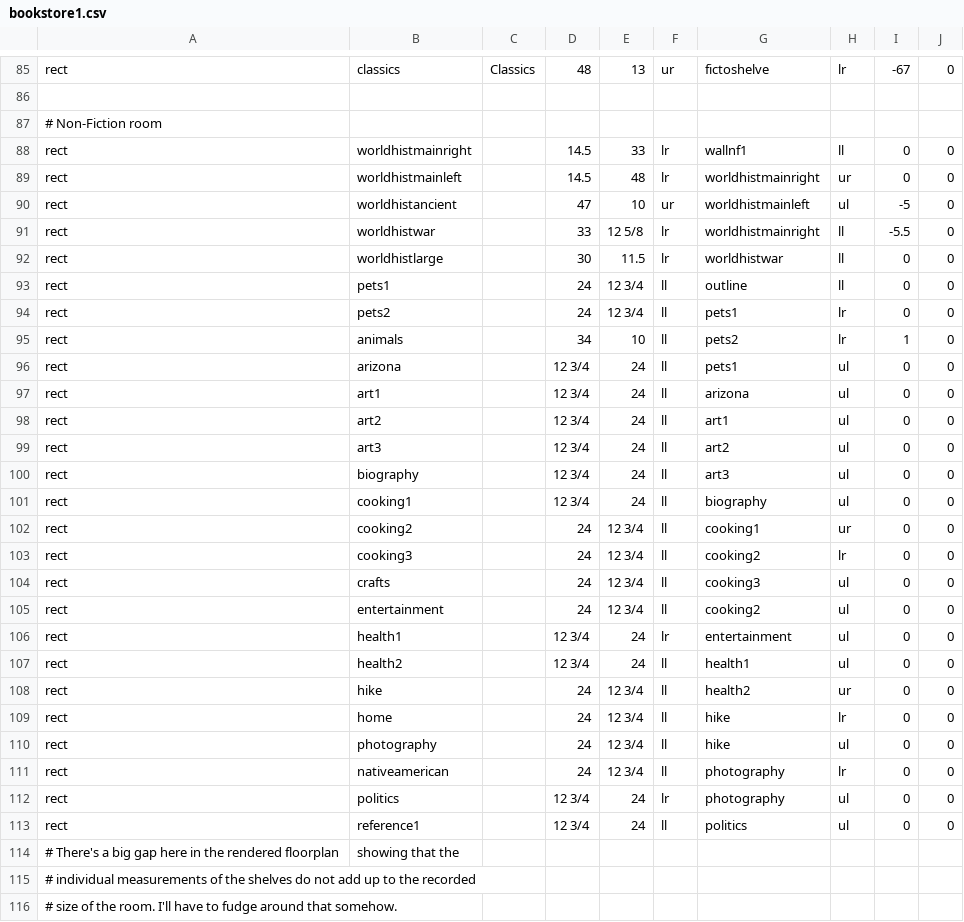
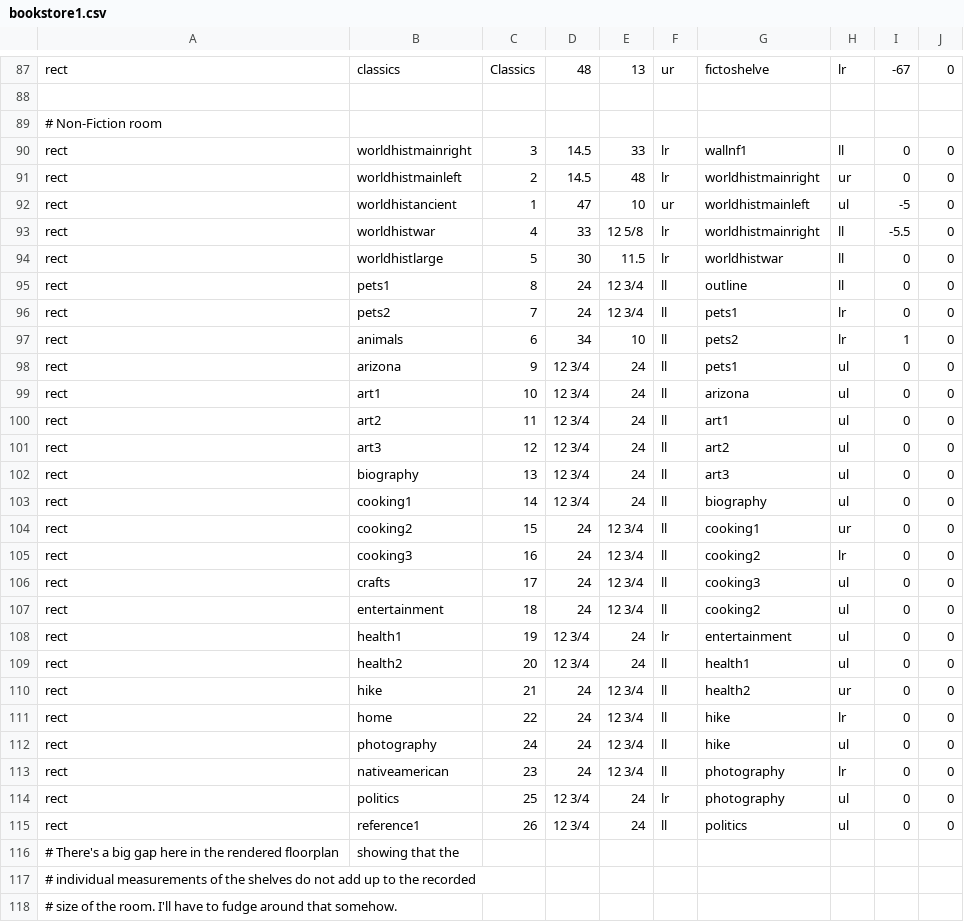
Before and after one commit to riordanmr/mfloorplan, a CSV file: data/bookstore1.csv, drawn as a sheet; only a part is shown, gaps mark what is left out; the diff covers the shown part only.

```diff
--- a/data/bookstore1.csv
+++ b/data/bookstore1.csv
@@ -87,28 +89,28 @@ rect,classics,Classics,48,13,ur,fictoshelve,lr,-67,0
 # Non-Fiction room
-rect,worldhistmainright,,14.5,33,lr,wallnf1,ll,0,0
-rect,worldhistmainleft,,14.5,48,lr,worldhistmainright,ur,0,0
-rect,worldhistancient,,47,10,ur,worldhistmainleft,ul,-5,0
-rect,worldhistwar,,33,12 5/8,lr,worldhistmainright,ll,-5.5,0
-rect,worldhistlarge,,30,11.5,lr,worldhistwar,ll,0,0
-rect,pets1,,24,12 3/4,ll,outline,ll,0,0
-rect,pets2,,24,12 3/4,ll,pets1,lr,0,0
-rect,animals,,34,10,ll,pets2,lr,1,0
-rect,arizona,,12 3/4,24,ll,pets1,ul,0,0
-rect,art1,,12 3/4,24,ll,arizona,ul,0,0
-rect,art2,,12 3/4,24,ll,art1,ul,0,0
-rect,art3,,12 3/4,24,ll,art2,ul,0,0
-rect,biography,,12 3/4,24,ll,art3,ul,0,0
-rect,cooking1,,12 3/4,24,ll,biography,ul,0,0
-rect,cooking2,,24,12 3/4,ll,cooking1,ur,0,0
-rect,cooking3,,24,12 3/4,ll,cooking2,lr,0,0
-rect,crafts,,24,12 3/4,ll,cooking3,ul,0,0
-rect,entertainment,,24,12 3/4,ll,cooking2,ul,0,0
-rect,health1,,12 3/4,24,lr,entertainment,ul,0,0
-rect,health2,,12 3/4,24,ll,health1,ul,0,0
-rect,hike,,24,12 3/4,ll,health2,ur,0,0
-rect,home,,24,12 3/4,ll,hike,lr,0,0
-rect,photography,,24,12 3/4,ll,hike,ul,0,0
-rect,nativeamerican,,24,12 3/4,ll,photography,lr,0,0
-rect,politics,,12 3/4,24,lr,photography,ul,0,0
-rect,reference1,,12 3/4,24,ll,politics,ul,0,0
+rect,worldhistmainright,3,14.5,33,lr,wallnf1,ll,0,0
+rect,worldhistmainleft,2,14.5,48,lr,worldhistmainright,ur,0,0
+rect,worldhistancient,1,47,10,ur,worldhistmainleft,ul,-5,0
+rect,worldhistwar,4,33,12 5/8,lr,worldhistmainright,ll,-5.5,0
+rect,worldhistlarge,5,30,11.5,lr,worldhistwar,ll,0,0
+rect,pets1,8,24,12 3/4,ll,outline,ll,0,0
+rect,pets2,7,24,12 3/4,ll,pets1,lr,0,0
+rect,animals,6,34,10,ll,pets2,lr,1,0
+rect,arizona,9,12 3/4,24,ll,pets1,ul,0,0
+rect,art1,10,12 3/4,24,ll,arizona,ul,0,0
+rect,art2,11,12 3/4,24,ll,art1,ul,0,0
+rect,art3,12,12 3/4,24,ll,art2,ul,0,0
+rect,biography,13,12 3/4,24,ll,art3,ul,0,0
+rect,cooking1,14,12 3/4,24,ll,biography,ul,0,0
+rect,cooking2,15,24,12 3/4,ll,cooking1,ur,0,0
+rect,cooking3,16,24,12 3/4,ll,cooking2,lr,0,0
+rect,crafts,17,24,12 3/4,ll,cooking3,ul,0,0
+rect,entertainment,18,24,12 3/4,ll,cooking2,ul,0,0
+rect,health1,19,12 3/4,24,lr,entertainment,ul,0,0
+rect,health2,20,12 3/4,24,ll,health1,ul,0,0
+rect,hike,21,24,12 3/4,ll,health2,ur,0,0
+rect,home,22,24,12 3/4,ll,hike,lr,0,0
+rect,photography,24,24,12 3/4,ll,hike,ul,0,0
+rect,nativeamerican,23,24,12 3/4,ll,photography,lr,0,0
+rect,politics,25,12 3/4,24,lr,photography,ul,0,0
+rect,reference1,26,12 3/4,24,ll,politics,ul,0,0
 # There's a big gap here in the rendered floorplan, showing that the
```
Also changed, not shown: 23 added rows and 3 edited cells elsewhere in this file, 1 other file.
